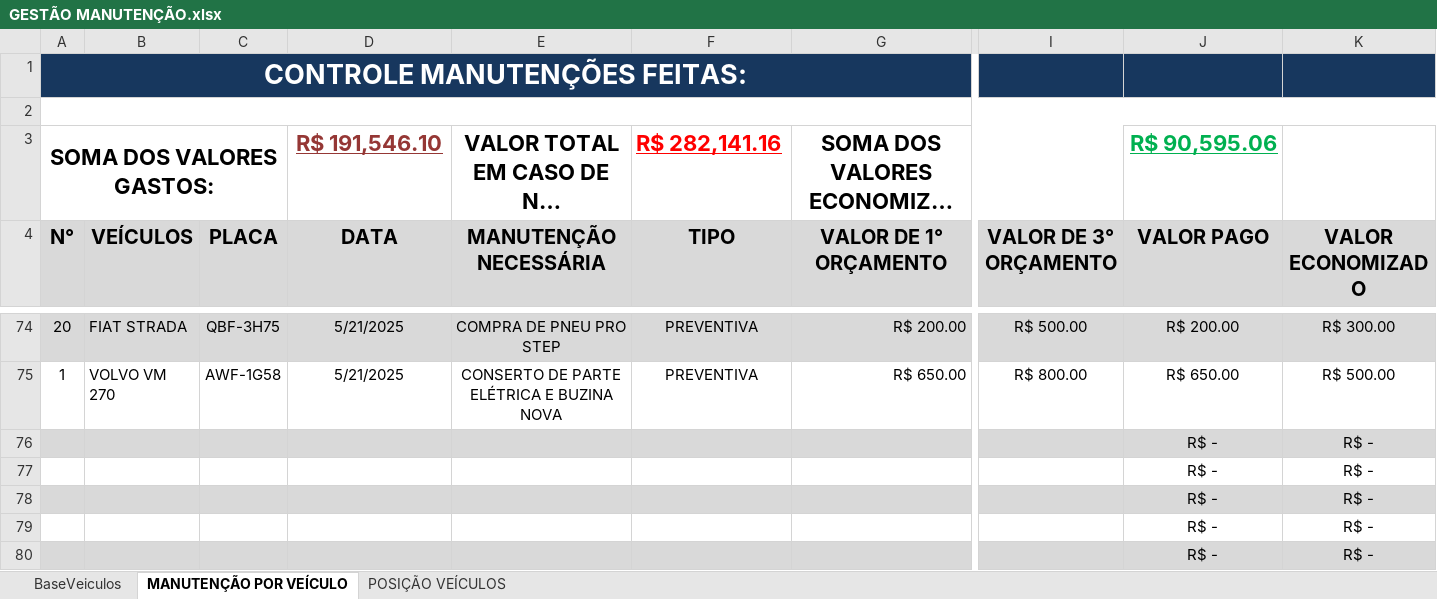
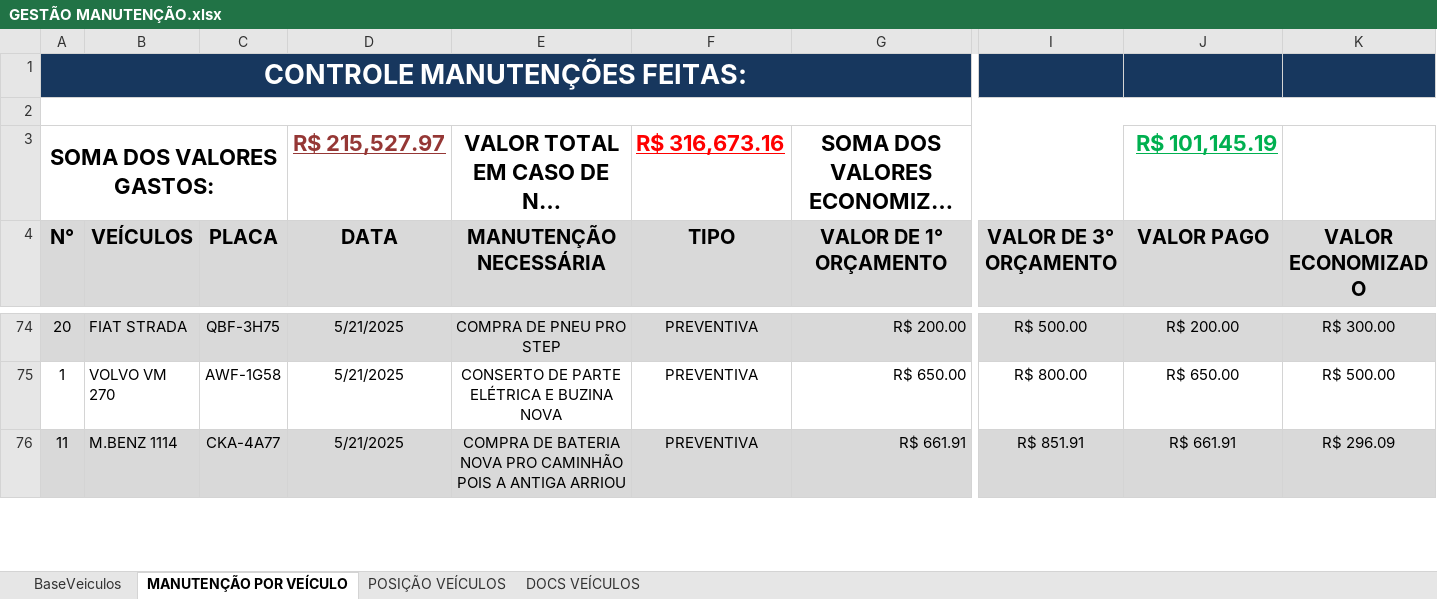
Before and after one commit to LHD12345654321/dashboard-manuten-o, an Excel workbook: GESTÃO MANUTENÇÃO.xlsx, sheet MANUTENÇÃO POR VEÍCULO, drawn as a sheet; only a part is shown, gaps mark what is left out; long unchanged cells end in …; values as stored, in another font and other column widths than the file's, no borders; conditional formats not drawn; removed rows and columns are numbered as before the commit, all else as after; rows hold the shown columns only; the diff covers the shown part only; the diff names each change by its address in the sheet, - before the commit and + after, or states it on an @@ line.

Commit message:
Primeiro commit - dashboard de manutenção

```diff
--- a/GESTÃO MANUTENÇÃO.xlsx (sheet MANUTENÇÃO POR VEÍCULO)
+++ b/GESTÃO MANUTENÇÃO.xlsx (sheet MANUTENÇÃO POR VEÍCULO)
+sheet tab: DOCS VEÍCULOS
-D3 (DATA): R$ 191,546.10
+D3 (DATA): R$ 215,527.97
-F3 (TIPO): R$ 282,141.16
+F3 (TIPO): R$ 316,673.16
-J3 (VALOR PAGO): R$ 90,595.06
+J3 (VALOR PAGO): R$ 101,145.19
-row 76:  |  |  |  |  |  |  |  | R$ - | R$ -
-row 77:  |  |  |  |  |  |  |  | R$ - | R$ -
-row 78:  |  |  |  |  |  |  |  | R$ - | R$ -
-row 79:  |  |  |  |  |  |  |  | R$ - | R$ -
-row 80:  |  |  |  |  |  |  |  | R$ - | R$ -
+row 76: 11 | M.BENZ 1114 | CKA-4A77 | 5/21/2025 | COMPRA DE BATERIA NOVA PRO CAMINHÃO POIS A ANTIGA ARRIOU | PREVENTIVA | R$ 661.91 | R$ 851.91 | R$ 661.91 | R$ 296.09
```
Also changed, not shown: 6 added rows elsewhere in this sheet, sheet POSIÇÃO VEÍCULOS, sheet BaseVeiculos, formulas that keep their value.
